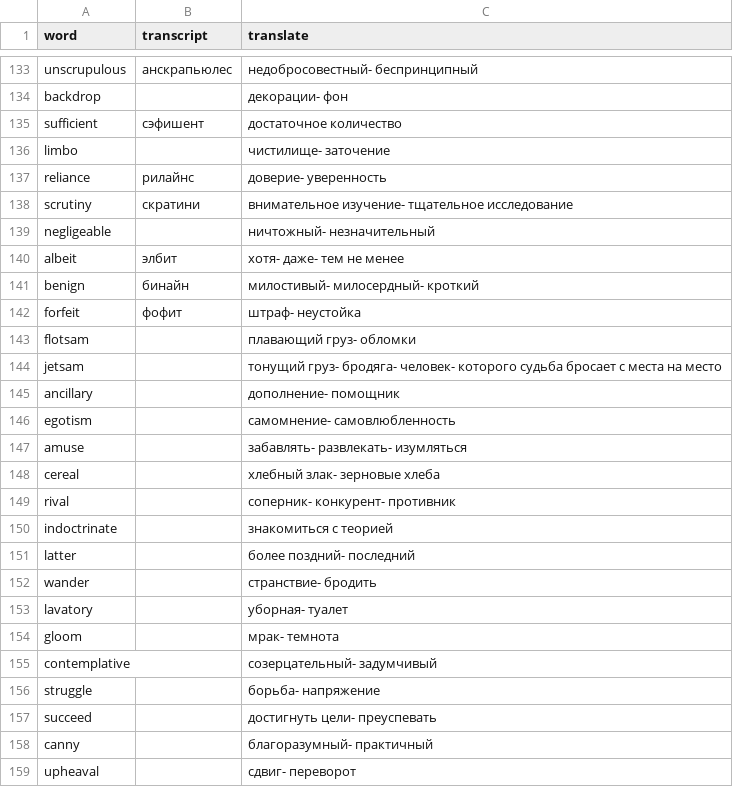
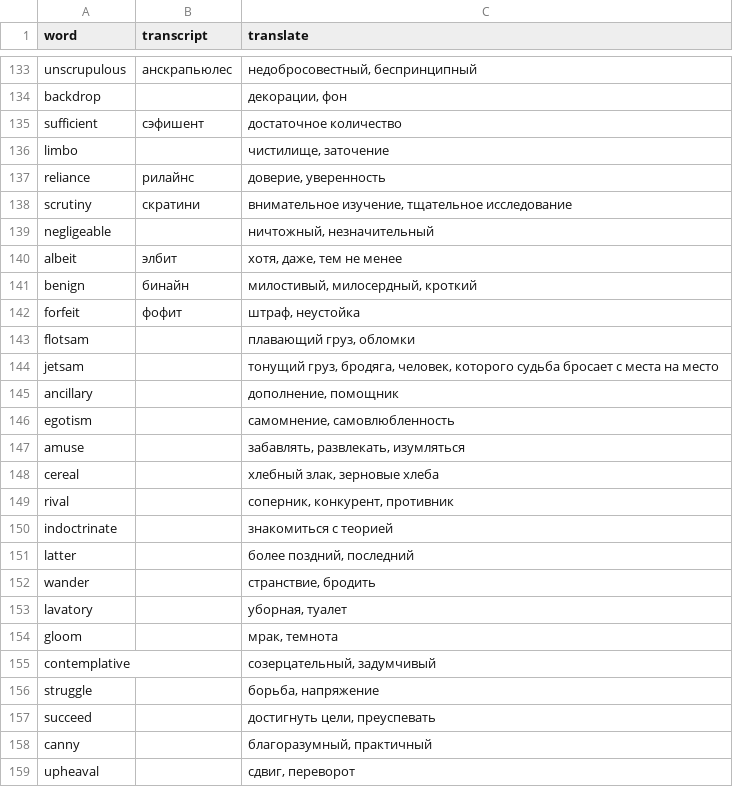
Before and after one commit to damnpav/dictProject, a CSV file: dict.csv, drawn as a sheet; only a part is shown, gaps mark what is left out; the diff covers the shown part only; the diff names each change by its address in the sheet, - before the commit and + after, or states it on an @@ line.

```diff
--- a/dict.csv
+++ b/dict.csv
-C133 (translate): недобросовестный- беспринципный
+C133 (translate): недобросовестный, беспринципный
-C134 (translate): декорации- фон
+C134 (translate): декорации, фон
-C136 (translate): чистилище- заточение
+C136 (translate): чистилище, заточение
-C137 (translate): доверие- уверенность
+C137 (translate): доверие, уверенность
-C138 (translate): внимательное изучение- тщательное исследование
+C138 (translate): внимательное изучение, тщательное исследование
-C139 (translate): ничтожный- незначительный
+C139 (translate): ничтожный, незначительный
-C140 (translate): хотя- даже- тем не менее
+C140 (translate): хотя, даже, тем не менее
-C141 (translate): милостивый- милосердный- кроткий
+C141 (translate): милостивый, милосердный, кроткий
-C142 (translate): штраф- неустойка
+C142 (translate): штраф, неустойка
-C143 (translate): плавающий груз- обломки
+C143 (translate): плавающий груз, обломки
-C144 (translate): тонущий груз- бродяга- человек- которого судьба…
+C144 (translate): тонущий груз, бродяга, человек, которого судьба…
-C145 (translate): дополнение- помощник
+C145 (translate): дополнение, помощник
-C146 (translate): самомнение- самовлюбленность
+C146 (translate): самомнение, самовлюбленность
-C147 (translate): забавлять- развлекать- изумляться
+C147 (translate): забавлять, развлекать, изумляться
-C148 (translate): хлебный злак- зерновые хлеба
+C148 (translate): хлебный злак, зерновые хлеба
-C149 (translate): соперник- конкурент- противник
+C149 (translate): соперник, конкурент, противник
-C151 (translate): более поздний- последний
+C151 (translate): более поздний, последний
-C152 (translate): странствие- бродить
+C152 (translate): странствие, бродить
-C153 (translate): уборная- туалет
+C153 (translate): уборная, туалет
-C154 (translate): мрак- темнота
+C154 (translate): мрак, темнота
-C155 (translate): созерцательный- задумчивый
+C155 (translate): созерцательный, задумчивый
-C156 (translate): борьба- напряжение
+C156 (translate): борьба, напряжение
-C157 (translate): достигнуть цели- преуспевать
+C157 (translate): достигнуть цели, преуспевать
-C158 (translate): благоразумный- практичный
+C158 (translate): благоразумный, практичный
-C159 (translate): сдвиг- переворот
+C159 (translate): сдвиг, переворот
```
Also changed, not shown: 54 edited cells elsewhere in this file, 2 other files.
